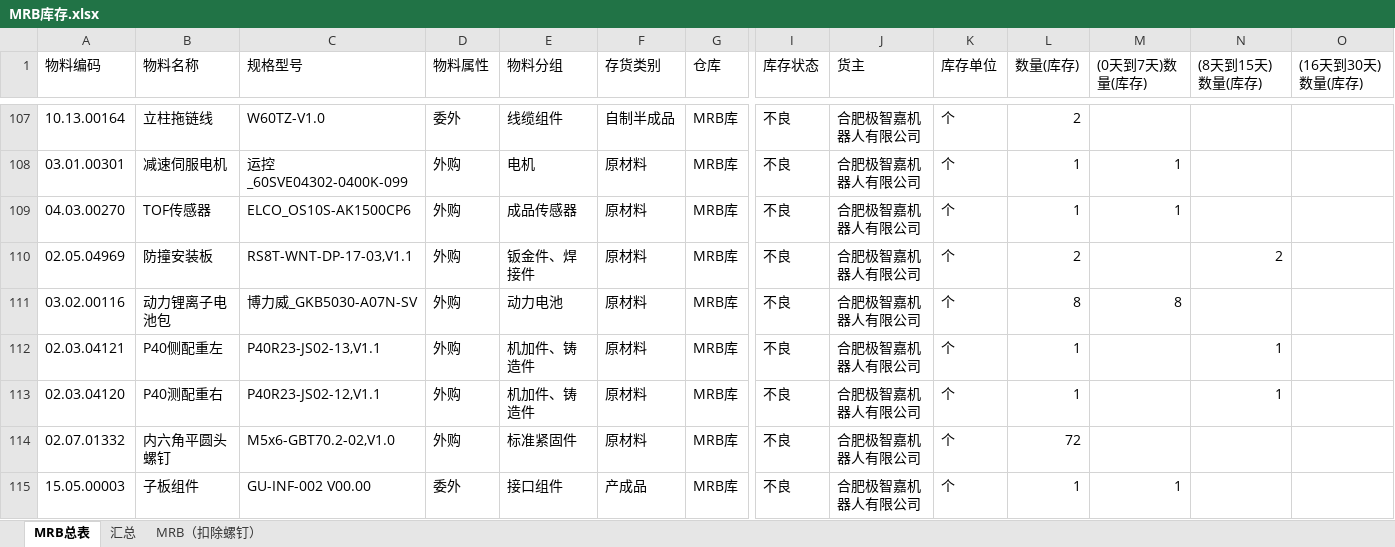
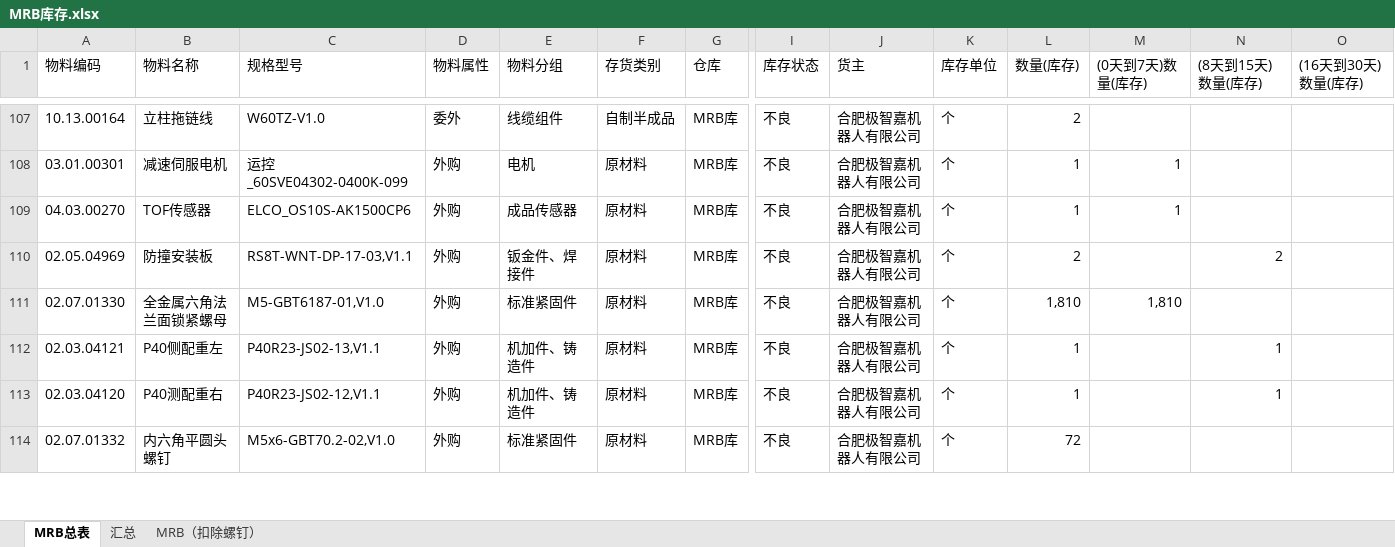
Before and after one commit to tyy2676180723/Geek_PMC_Database, an Excel workbook: MRB库存.xlsx, sheet MRB总表, drawn as a sheet; only a part is shown, gaps mark what is left out; values as stored, in another font and other column widths than the file's, no borders; removed rows and columns are numbered as before the commit, all else as after; rows hold the shown columns only; the diff covers the shown part only; the diff names each change by its address in the sheet, - before the commit and + after, or states it on an @@ line.

```diff
--- a/MRB库存.xlsx (sheet MRB总表)
+++ b/MRB库存.xlsx (sheet MRB总表)
-A111 (物料编码): 03.02.00116
+A111 (物料编码): 02.07.01330
-B111 (物料名称): 动力锂离子电池包
+B111 (物料名称): 全金属六角法兰面锁紧螺母
-C111 (规格型号): 博力威_GKB5030-A07N-SV
+C111 (规格型号): M5-GBT6187-01,V1.0
-E111 (物料分组): 动力电池
+E111 (物料分组): 标准紧固件
-L111 (数量(库存)): 8
+L111 (数量(库存)): 1,810
-M111 ((0天到7天)数量(库存)): 8
+M111 ((0天到7天)数量(库存)): 1,810
-row 115: 15.05.00003 | 子板组件 | GU-INF-002 V00.00 | 委外 | 接口组件 | 产成品 | MRB库 | 不良 | 合肥极智嘉机器人有限公司 | 个 | 1 | 1
```
Also changed, not shown: 9 added rows, 8 removed rows and 25 edited cells elsewhere in this sheet, sheet MRB（扣除螺钉）, sheet 汇总, formulas that keep their value, 1 other file.
